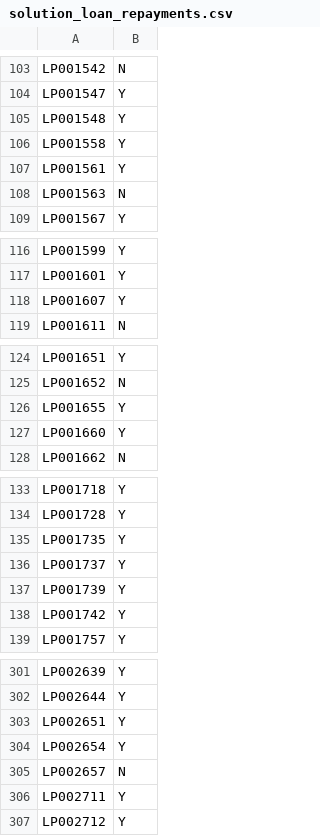
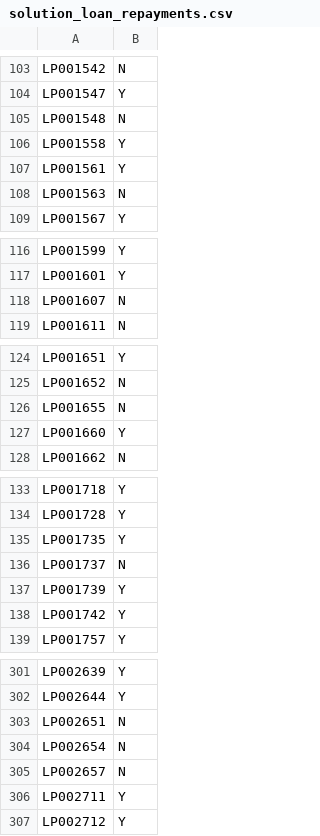
Before and after one commit to arjology/data_science, a CSV file: loan_prediction/solution_loan_repayments.csv, drawn as a sheet; only a part is shown, gaps mark what is left out; the diff covers the shown part only.

```diff
--- a/loan_prediction/solution_loan_repayments.csv
+++ b/loan_prediction/solution_loan_repayments.csv
@@ -104,3 +104,3 @@ LP001542,N
 LP001547,Y
-LP001548,Y
+LP001548,N
 LP001558,Y
@@ -117,3 +117,3 @@ LP001599,Y
 LP001601,Y
-LP001607,Y
+LP001607,N
 LP001611,N
@@ -125,3 +125,3 @@ LP001651,Y
 LP001652,N
-LP001655,Y
+LP001655,N
 LP001660,Y
@@ -135,3 +135,3 @@ LP001728,Y
 LP001735,Y
-LP001737,Y
+LP001737,N
 LP001739,Y
@@ -302,4 +302,4 @@ LP002639,Y
 LP002644,Y
-LP002651,Y
-LP002654,Y
+LP002651,N
+LP002654,N
 LP002657,N
```
Also changed, not shown: 27 edited cells elsewhere in this file, 5 other files.
